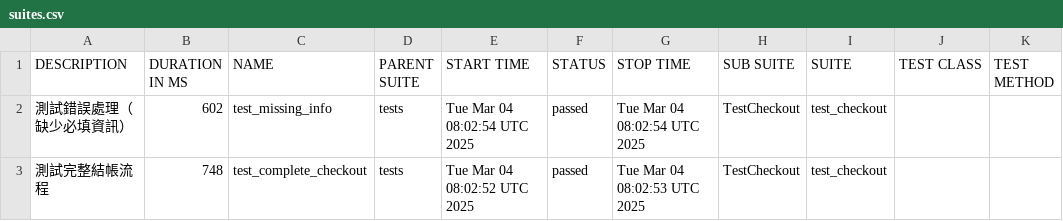
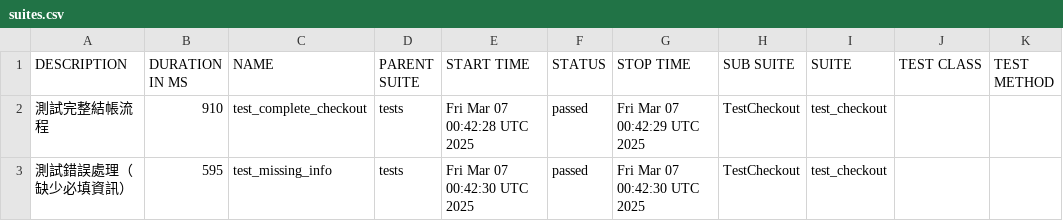
Before and after one commit to EzraLeeeeeee/ecommerce-test, a CSV file: data/suites.csv, drawn as a sheet.

Commit message:
Deploying to gh-pages from @ EzraLeeeeeee/ecommerce-test@84a65310cc6ebc64057c3909460aa761d067cf26 🚀

```diff
--- a/data/suites.csv
+++ b/data/suites.csv
@@ -1,3 +1,3 @@
 "DESCRIPTION","DURATION IN MS","NAME","PARENT SUITE","START TIME","STATUS","STOP TIME","SUB SUITE","SUITE","TEST CLASS","TEST METHOD"
-" 測試錯誤處理（缺少必填資訊） ","602","test_missing_info","tests","Tue Mar 04 08:02:54 UTC 2025","passed","Tue Mar 04 08:02:54 UTC 2025","TestCheckout","test_checkout","",""
-" 測試完整結帳流程 ","748","test_complete_checkout","tests","Tue Mar 04 08:02:52 UTC 2025","passed","Tue Mar 04 08:02:53 UTC 2025","TestCheckout","test_checkout","",""
+" 測試完整結帳流程 ","910","test_complete_checkout","tests","Fri Mar 07 00:42:28 UTC 2025","passed","Fri Mar 07 00:42:29 UTC 2025","TestCheckout","test_checkout","",""
+" 測試錯誤處理（缺少必填資訊） ","595","test_missing_info","tests","Fri Mar 07 00:42:30 UTC 2025","passed","Fri Mar 07 00:42:30 UTC 2025","TestCheckout","test_checkout","",""
```
Also changed, not shown: 20 other files.
